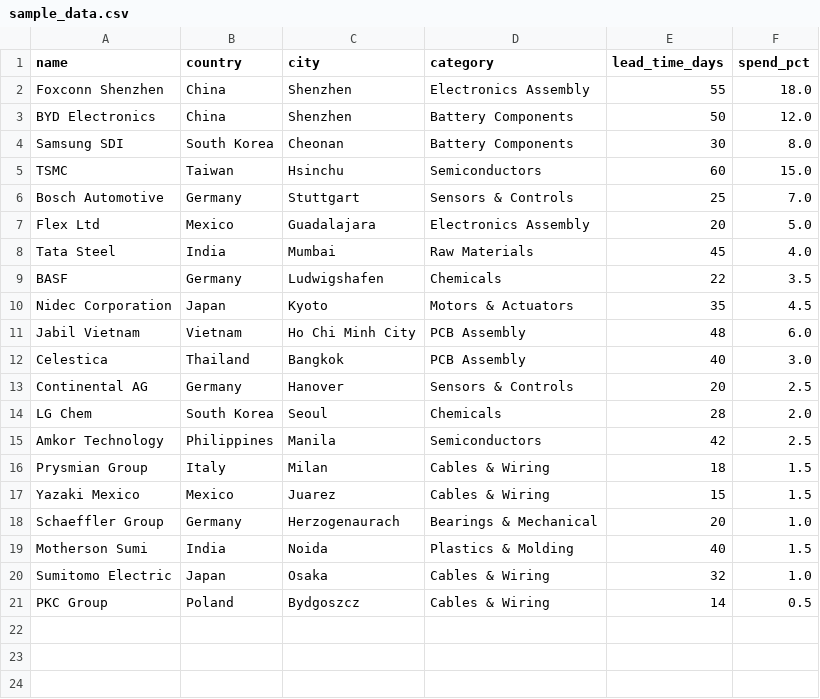
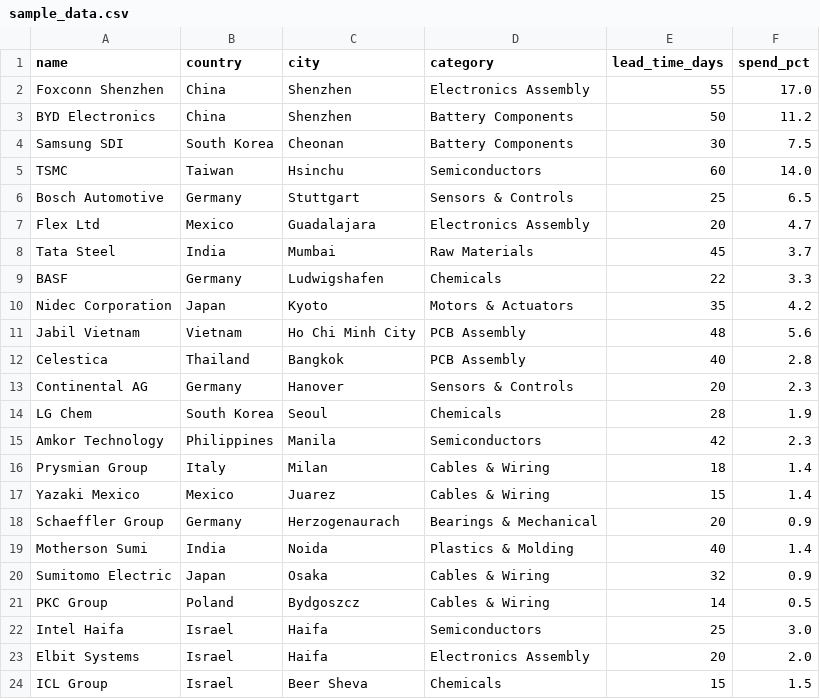
Before and after one commit to MahmodZoabi/supplychainradar, a CSV file: data/sample_data.csv, drawn as a sheet.

Commit message:
Add 3 Israeli suppliers (Intel Haifa, Elbit Systems, ICL Group), proportionally adjust spend to maintain 100% total, add Haifa + Beer Sheva to geocache

```diff
--- a/data/sample_data.csv
+++ b/data/sample_data.csv
@@ -1,21 +1,24 @@
 name,country,city,category,lead_time_days,spend_pct
-Foxconn Shenzhen,China,Shenzhen,Electronics Assembly,55,18.0
-BYD Electronics,China,Shenzhen,Battery Components,50,12.0
-Samsung SDI,South Korea,Cheonan,Battery Components,30,8.0
-TSMC,Taiwan,Hsinchu,Semiconductors,60,15.0
-Bosch Automotive,Germany,Stuttgart,Sensors & Controls,25,7.0
-Flex Ltd,Mexico,Guadalajara,Electronics Assembly,20,5.0
-Tata Steel,India,Mumbai,Raw Materials,45,4.0
-BASF,Germany,Ludwigshafen,Chemicals,22,3.5
-Nidec Corporation,Japan,Kyoto,Motors & Actuators,35,4.5
-Jabil Vietnam,Vietnam,Ho Chi Minh City,PCB Assembly,48,6.0
-Celestica,Thailand,Bangkok,PCB Assembly,40,3.0
-Continental AG,Germany,Hanover,Sensors & Controls,20,2.5
-LG Chem,South Korea,Seoul,Chemicals,28,2.0
-Amkor Technology,Philippines,Manila,Semiconductors,42,2.5
-Prysmian Group,Italy,Milan,Cables & Wiring,18,1.5
-Yazaki Mexico,Mexico,Juarez,Cables & Wiring,15,1.5
-Schaeffler Group,Germany,Herzogenaurach,Bearings & Mechanical,20,1.0
-Motherson Sumi,India,Noida,Plastics & Molding,40,1.5
-Sumitomo Electric,Japan,Osaka,Cables & Wiring,32,1.0
+Foxconn Shenzhen,China,Shenzhen,Electronics Assembly,55,17.0
+BYD Electronics,China,Shenzhen,Battery Components,50,11.2
+Samsung SDI,South Korea,Cheonan,Battery Components,30,7.5
+TSMC,Taiwan,Hsinchu,Semiconductors,60,14.0
+Bosch Automotive,Germany,Stuttgart,Sensors & Controls,25,6.5
+Flex Ltd,Mexico,Guadalajara,Electronics Assembly,20,4.7
+Tata Steel,India,Mumbai,Raw Materials,45,3.7
+BASF,Germany,Ludwigshafen,Chemicals,22,3.3
+Nidec Corporation,Japan,Kyoto,Motors & Actuators,35,4.2
+Jabil Vietnam,Vietnam,Ho Chi Minh City,PCB Assembly,48,5.6
+Celestica,Thailand,Bangkok,PCB Assembly,40,2.8
+Continental AG,Germany,Hanover,Sensors & Controls,20,2.3
+LG Chem,South Korea,Seoul,Chemicals,28,1.9
+Amkor Technology,Philippines,Manila,Semiconductors,42,2.3
+Prysmian Group,Italy,Milan,Cables & Wiring,18,1.4
+Yazaki Mexico,Mexico,Juarez,Cables & Wiring,15,1.4
+Schaeffler Group,Germany,Herzogenaurach,Bearings & Mechanical,20,0.9
+Motherson Sumi,India,Noida,Plastics & Molding,40,1.4
+Sumitomo Electric,Japan,Osaka,Cables & Wiring,32,0.9
 PKC Group,Poland,Bydgoszcz,Cables & Wiring,14,0.5
+Intel Haifa,Israel,Haifa,Semiconductors,25,3.0
+Elbit Systems,Israel,Haifa,Electronics Assembly,20,2.0
+ICL Group,Israel,Beer Sheva,Chemicals,15,1.5
```
